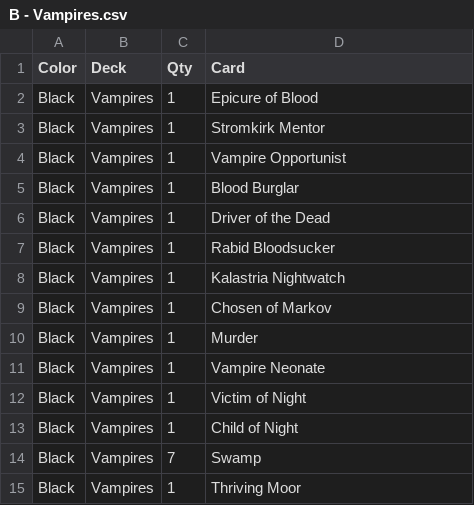
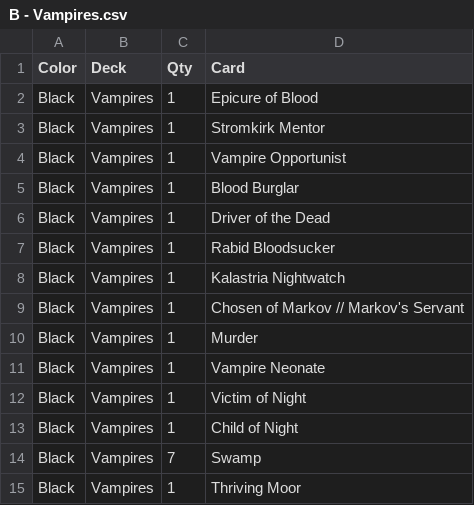
Before and after one commit to jgwall/mtg_cube_jumpstart, a CSV file: B - Vampires.csv, drawn as a sheet.

```diff
--- a/B - Vampires.csv
+++ b/B - Vampires.csv
@@ -8,3 +8,3 @@ Black,Vampires,1,Rabid Bloodsucker
 Black,Vampires,1,Kalastria Nightwatch
-Black,Vampires,1,Chosen of Markov
+Black,Vampires,1,Chosen of Markov // Markov's Servant
 Black,Vampires,1,Murder
```
Also changed, not shown: B - Discard.csv, G - Humans.csv, 12 other files.
